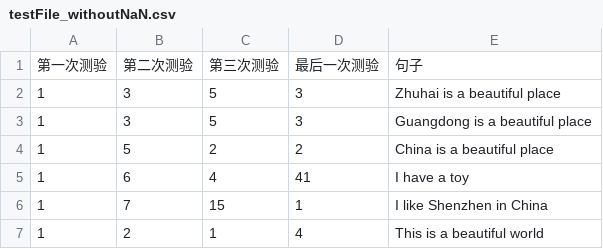
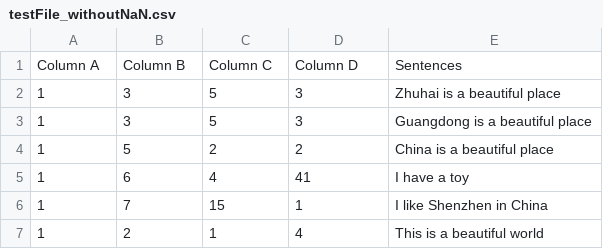
Before and after one commit to LittleS-zh/FYP_DataCleaningSoftware, a CSV file: Proving_Ground/testFile_withoutNaN.csv, drawn as a sheet; only a part is shown.

Commit message:
testFile: Change all Chinese to the English

```diff
--- a/Proving_Ground/testFile_withoutNaN.csv
+++ b/Proving_Ground/testFile_withoutNaN.csv
@@ -1,2 +1,2 @@
-第一次测验,第二次测验,第三次测验,最后一次测验,句子
+Column A,Column B,Column C,Column D,Sentences
 1,3,5,3,Zhuhai is a beautiful place
```
